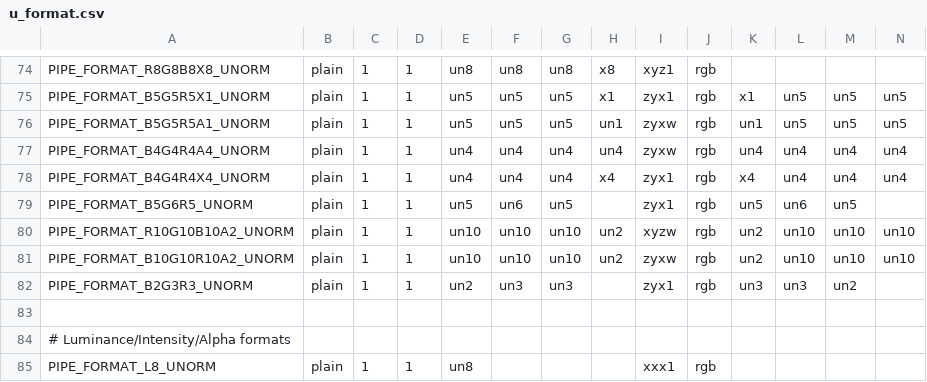
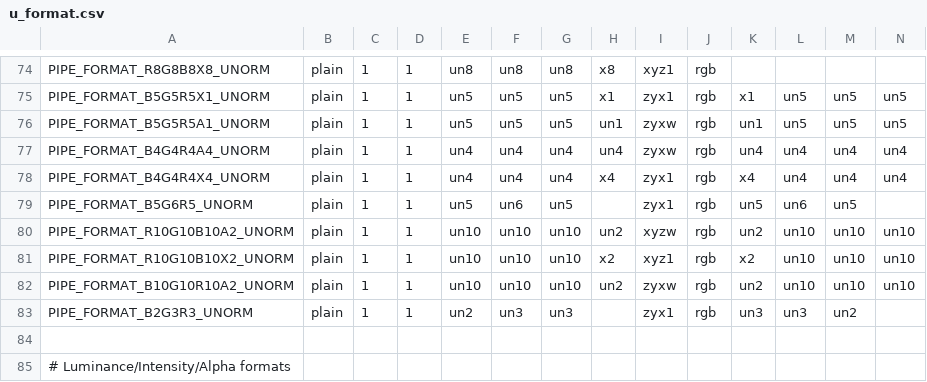
Before and after one commit to wmjb/mesa-trinity, a CSV file: src/gallium/auxiliary/util/u_format.csv, drawn as a sheet; only a part is shown, gaps mark what is left out; the shorter side is filled out with more unchanged rows; rows hold the shown columns only; the diff names each change by its address in the sheet, - before the commit and + after, or states it on an @@ line.

Commit message:
gallium: add PIPE_FORMAT_R10G10B10X2_UNORM
Reviewed-by: Marek Olšák <marek.olsak@amd.com>

```diff
--- a/src/gallium/auxiliary/util/u_format.csv
+++ b/src/gallium/auxiliary/util/u_format.csv
+row 81: PIPE_FORMAT_R10G10B10X2_UNORM | plain | 1 | 1 | un10 | un10 | un10 | x2 | xyz1 | rgb | x2 | un10 | un10 | un10
```
Also changed, not shown: 3 other files.
